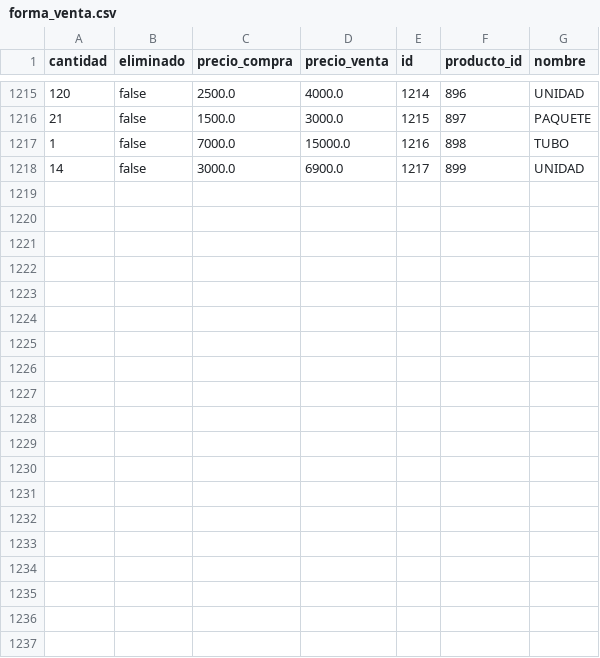
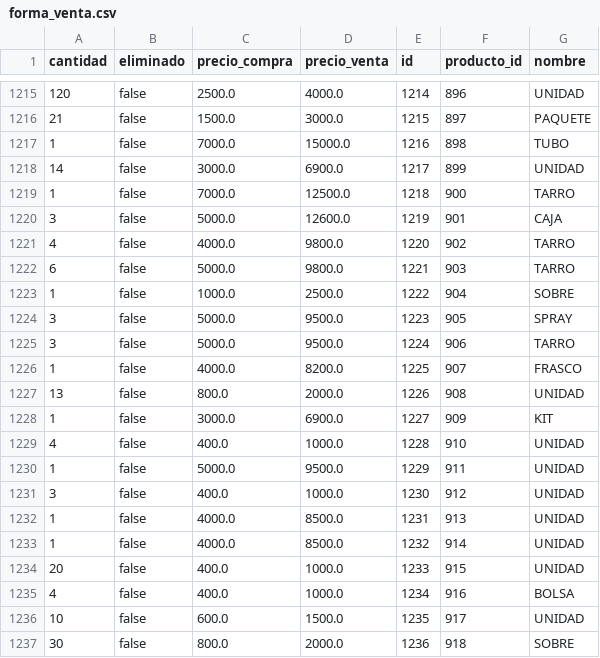
Before and after one commit to AariazP/drogueria1-backup, a CSV file: forma_venta.csv, drawn as a sheet; only a part is shown, gaps mark what is left out.

Commit message:
Backup de todas las tablas 2025-04-10

```diff
--- a/forma_venta.csv
+++ b/forma_venta.csv
@@ -1218 +1218,20 @@ cantidad,eliminado,precio_compra,precio_venta,id,producto_id,nombre
 14,false,3000.0,6900.0,1217,899,UNIDAD
+1,false,7000.0,12500.0,1218,900,TARRO
+3,false,5000.0,12600.0,1219,901,CAJA
+4,false,4000.0,9800.0,1220,902,TARRO
+6,false,5000.0,9800.0,1221,903,TARRO
+1,false,1000.0,2500.0,1222,904,SOBRE
+3,false,5000.0,9500.0,1223,905,SPRAY
+3,false,5000.0,9500.0,1224,906,TARRO
+1,false,4000.0,8200.0,1225,907,FRASCO
+13,false,800.0,2000.0,1226,908,UNIDAD
+1,false,3000.0,6900.0,1227,909,KIT
+4,false,400.0,1000.0,1228,910,UNIDAD
+1,false,5000.0,9500.0,1229,911,UNIDAD
+3,false,400.0,1000.0,1230,912,UNIDAD
+1,false,4000.0,8500.0,1231,913,UNIDAD
+1,false,4000.0,8500.0,1232,914,UNIDAD
+20,false,400.0,1000.0,1233,915,UNIDAD
+4,false,400.0,1000.0,1234,916,BOLSA
+10,false,600.0,1500.0,1235,917,UNIDAD
+30,false,800.0,2000.0,1236,918,SOBRE
```
